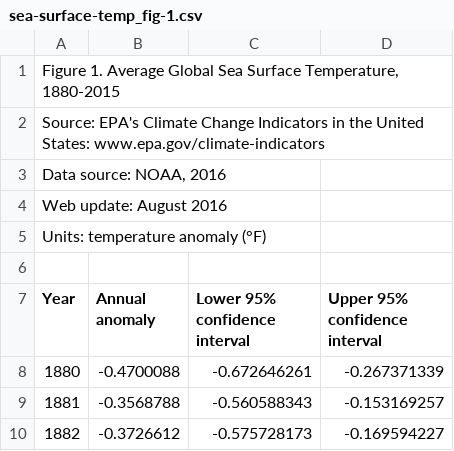
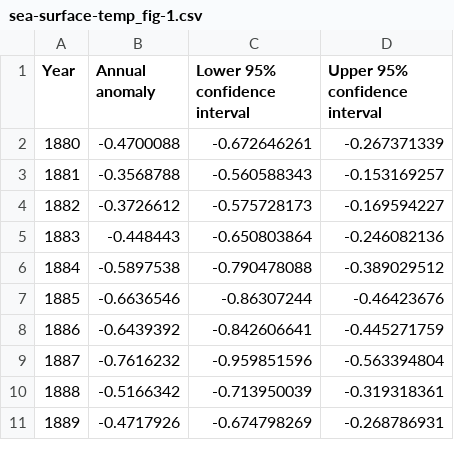
Before and after one commit to zarens131/Group-AA-03, a CSV file: docs/sea-surface-temp_fig-1.csv, drawn as a sheet; only a part is shown; the shorter side is filled out with more unchanged rows; the diff names each change by its address in the sheet, - before the commit and + after, or states it on an @@ line.

Commit message:
Update sea-surface-temp_fig-1.csv

```diff
--- a/docs/sea-surface-temp_fig-1.csv
+++ b/docs/sea-surface-temp_fig-1.csv
-row 1: Figure 1. Average Global Sea Surface Temperature, 1880-2015
-row 2: Source: EPA's Climate Change Indicators in the United States: www.epa.gov/climate-indicators
-row 3: Data source: NOAA, 2016
-row 4: Web update: August 2016
-row 5: Units: temperature anomaly (°F)
-row 6: (empty)
```
